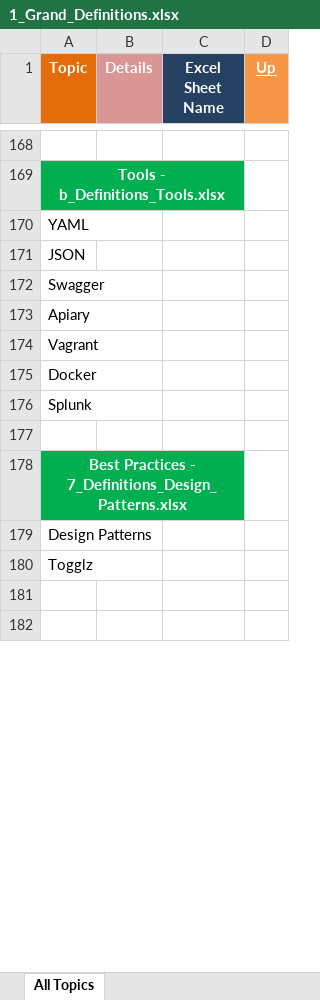
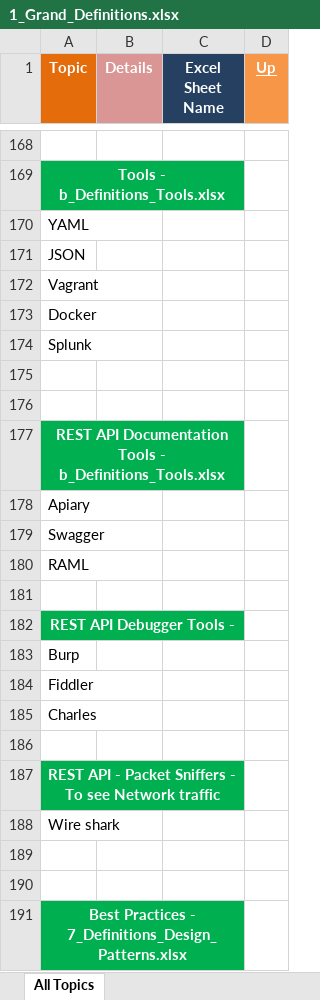
Before and after one commit to GDivya111/images, an Excel workbook: Definitions/1_Grand_Definitions.xlsx, sheet All Topics, drawn as a sheet; only a part is shown, gaps mark what is left out; the shorter side is filled out with more unchanged rows; values as stored, in another font and other column widths than the file's, no borders; the diff names each change by its address in the sheet, - before the commit and + after, or states it on an @@ line.

```diff
--- a/Definitions/1_Grand_Definitions.xlsx (sheet All Topics)
+++ b/Definitions/1_Grand_Definitions.xlsx (sheet All Topics)
+row 175: (empty)
+row 176: (empty)
+row 177: REST API Documentation Tools - b_Definitions_Tools.xlsx
@@ row 173 moved to row 178: Apiary @@
@@ row 172 moved to row 179: Swagger @@
+row 180: RAML
+row 181: (empty)
+row 182: REST API Debugger Tools -
+row 183: Burp
+row 184: Fiddler
+row 185: Charles
+row 186: (empty)
+row 187: REST API - Packet Sniffers - To see Network traffic
+row 188: Wire shark
+row 189: (empty)
```
Also changed, not shown: Definitions/9_Definitions_Web_Services.xlsx, Definitions/b_Definitions_Tools.xlsx, 2 other files.
